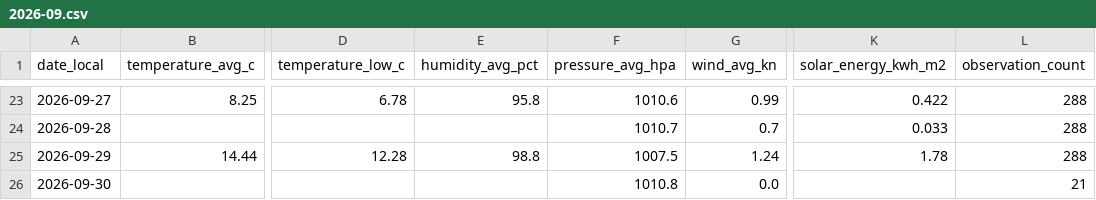
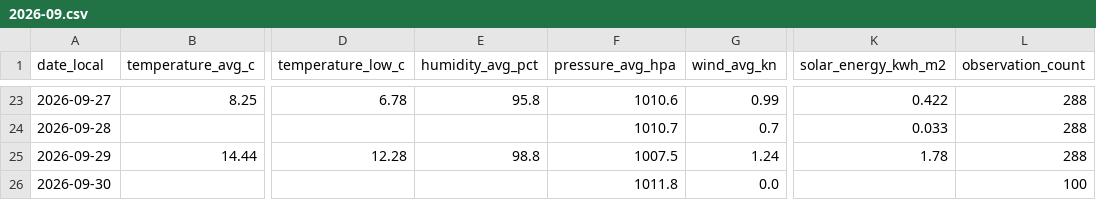
Before and after one commit to TrentinP/brambley-weather, a CSV file: data/daily/2026-09.csv, drawn as a sheet; only a part is shown, gaps mark what is left out; the diff names each change by its address in the sheet, - before the commit and + after, or states it on an @@ line.

```diff
--- a/data/daily/2026-09.csv
+++ b/data/daily/2026-09.csv
-F26 (pressure_avg_hpa): 1010.8
+F26 (pressure_avg_hpa): 1011.8
-L26 (observation_count): 21
+L26 (observation_count): 100
```
Also changed, not shown: 3 other files.
